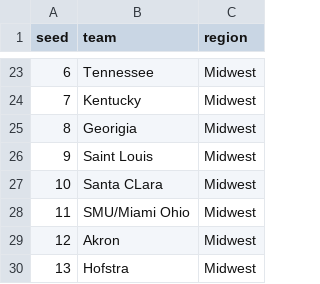
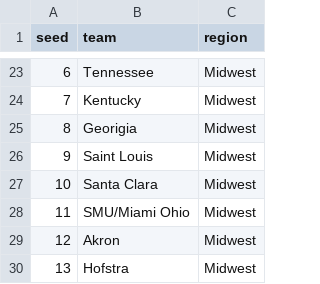
Before and after one commit to MikeMcLarnon/march-madness, a CSV file: static/teams.csv, drawn as a sheet; only a part is shown, gaps mark what is left out.

```diff
--- a/static/teams.csv
+++ b/static/teams.csv
@@ -26,3 +26,3 @@ seed,team,region
 9,Saint Louis,Midwest
-10,Santa CLara,Midwest
+10,Santa Clara,Midwest
 11,SMU/Miami Ohio,Midwest
```
Also changed, not shown: 2 other files.
